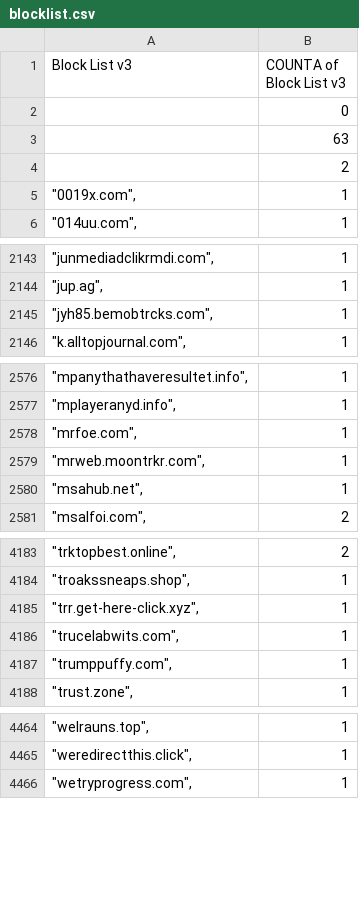
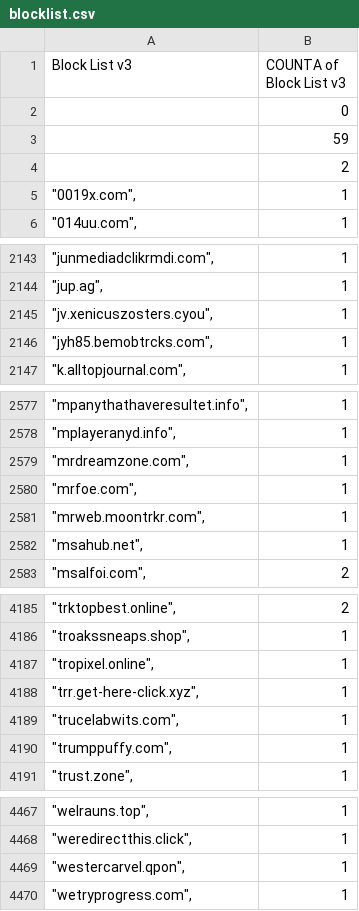
Before and after one commit to meganerasam/blocklist, a CSV file: blocklist.csv, drawn as a sheet; only a part is shown, gaps mark what is left out.

```diff
--- a/blocklist.csv
+++ b/blocklist.csv
@@ -2,3 +2,3 @@ Block List v3,COUNTA of Block List v3
 ,0
-,63
+,59
  ,2
@@ -2144,2 +2144,3 @@ Block List v3,COUNTA of Block List v3
 """jup.ag"",",1
+"""jv.xenicuszosters.cyou"",",1
 """jyh85.bemobtrcks.com"",",1
@@ -2577,2 +2578,3 @@ Block List v3,COUNTA of Block List v3
 """mplayeranyd.info"",",1
+"""mrdreamzone.com"",",1
 """mrfoe.com"",",1
@@ -4184,2 +4186,3 @@ Block List v3,COUNTA of Block List v3
 """troakssneaps.shop"",",1
+"""tropixel.online"",",1
 """trr.get-here-click.xyz"",",1
@@ -4465,2 +4468,3 @@ Block List v3,COUNTA of Block List v3
 """weredirectthis.click"",",1
+"""westercarvel.qpon"",",1
 """wetryprogress.com"",",1
```
